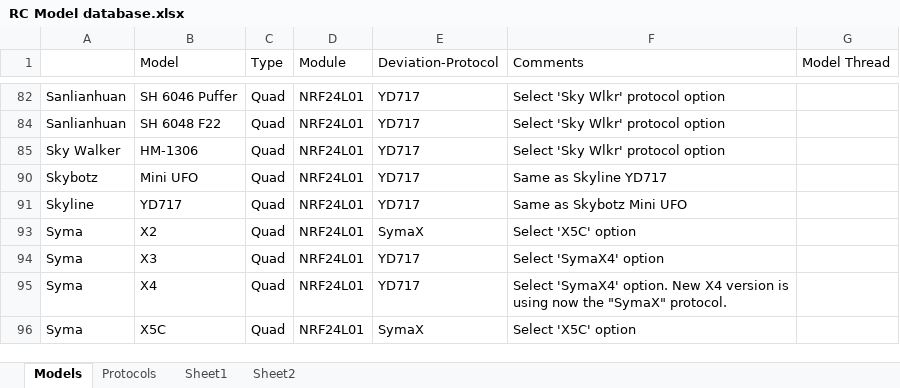
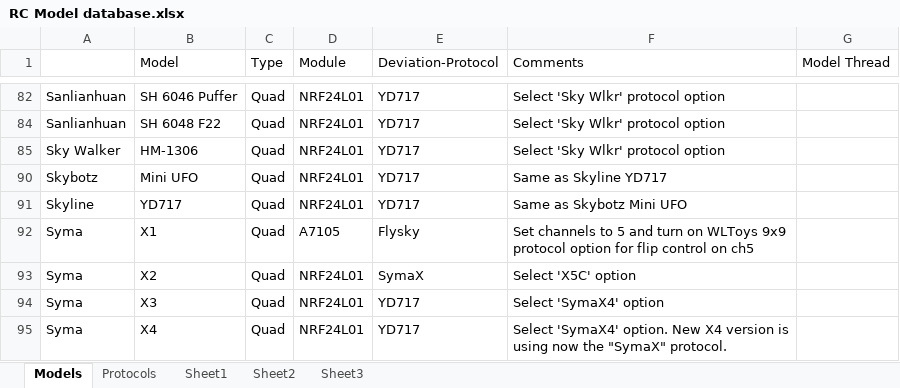
Before and after one commit to PingguSoft/Schematics, an Excel workbook: Deviation/RC Model database.xlsx, sheet Models, drawn as a sheet; only a part is shown, gaps mark what is left out; the shorter side is filled out with more unchanged rows; values as stored, in another font and other column widths than the file's, no borders; the diff covers the shown part only; the diff names each change by its address in the sheet, - before the commit and + after, or states it on an @@ line.

```diff
--- a/Deviation/RC Model database.xlsx (sheet Models)
+++ b/Deviation/RC Model database.xlsx (sheet Models)
+sheet tab: Sheet3
@@ row 92 unhidden: Syma | X1 | Quad | A7105 | Flysky | Set channels to 5 and turn on WLToys 9x9 protocol option for flip control on ch5 @@
```
Also changed, not shown: 16 hidden or unhidden rows elsewhere in this sheet, 3 other files.
